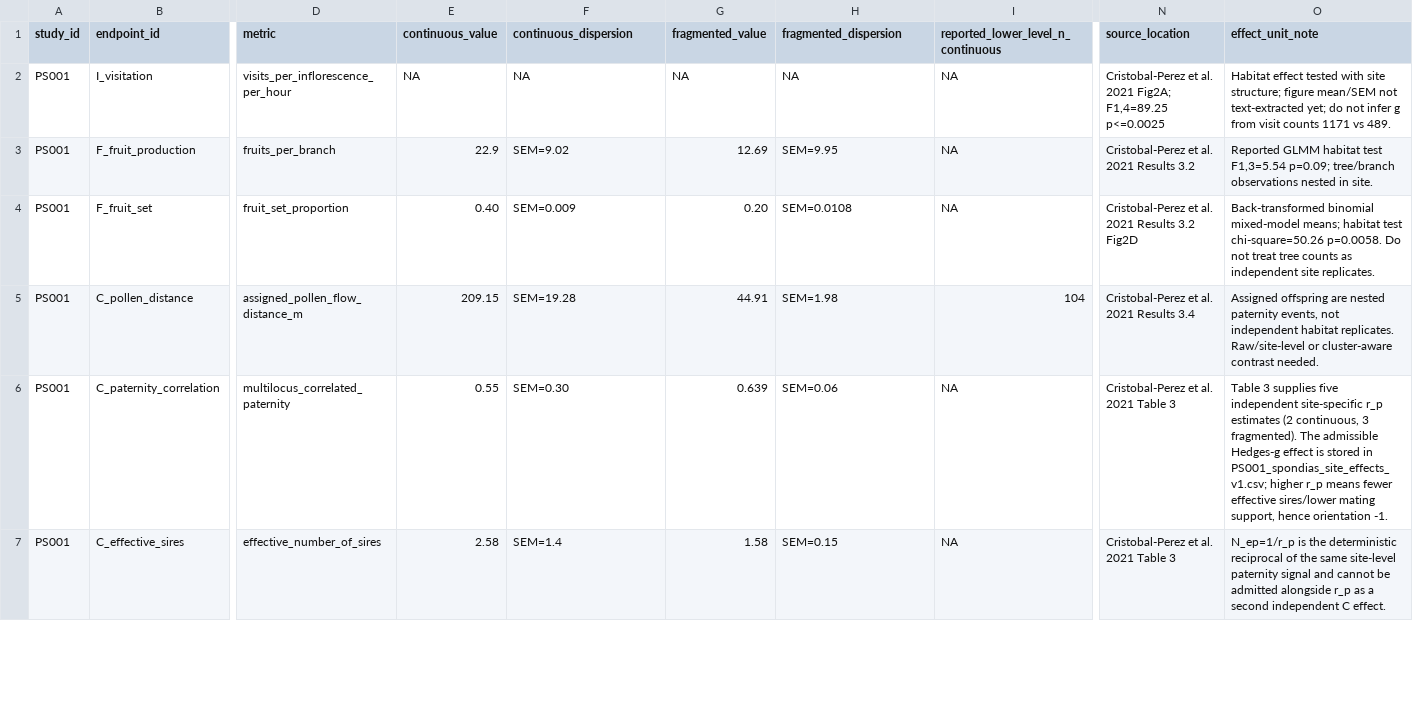
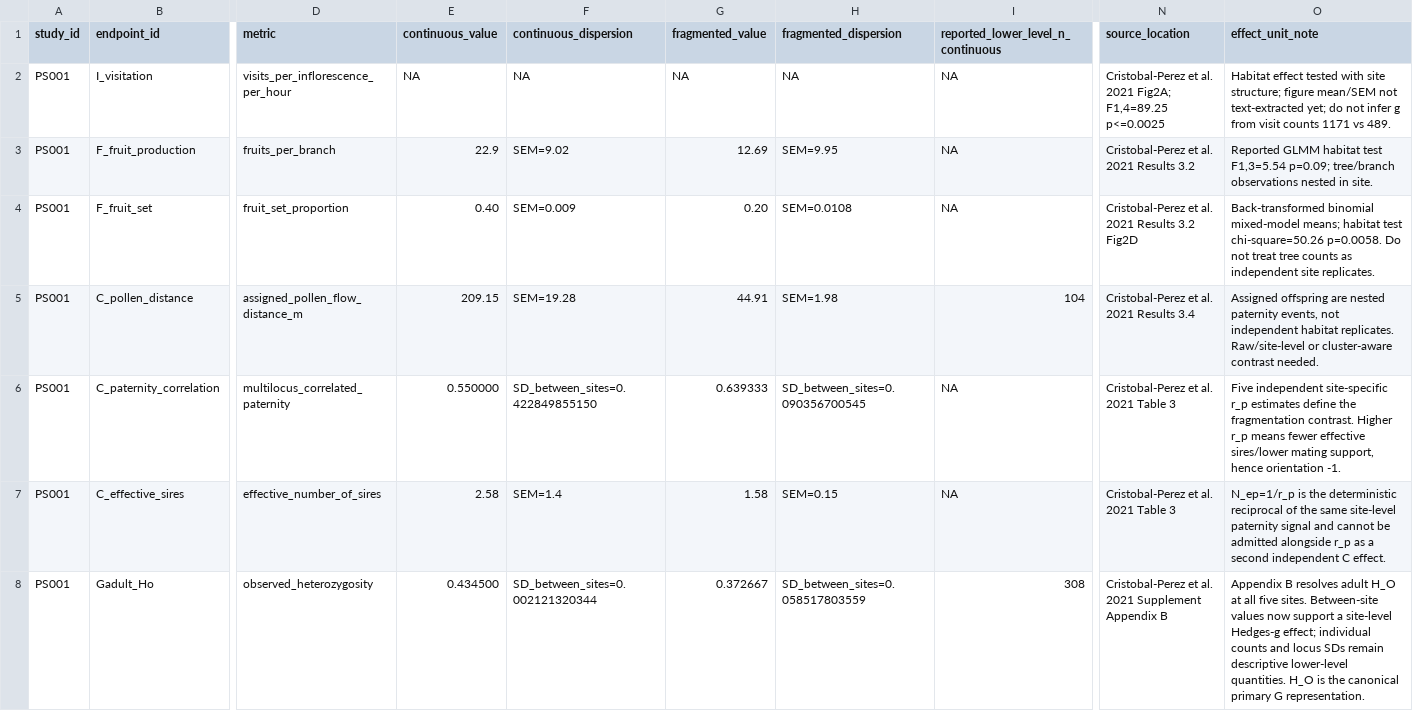
Before and after one commit to zuizui0223/egwee, a CSV file: evidence/meta_extraction/PS001_spondias_extraction_v1.csv, drawn as a sheet; only a part is shown, gaps mark what is left out; rows hold the shown columns only; the diff covers the shown part only; the diff names each change by its address in the sheet, - before the commit and + after, or states it on an @@ line.

```diff
--- a/evidence/meta_extraction/PS001_spondias_extraction_v1.csv
+++ b/evidence/meta_extraction/PS001_spondias_extraction_v1.csv
-E6 (continuous_value): 0.55
+E6 (continuous_value): 0.550000
-F6 (continuous_dispersion): SEM=0.30
+F6 (continuous_dispersion): SD_between_sites=0.422849855150
-G6 (fragmented_value): 0.639
+G6 (fragmented_value): 0.639333
-H6 (fragmented_dispersion): SEM=0.06
+H6 (fragmented_dispersion): SD_between_sites=0.090356700545
-O6 (effect_unit_note): Table 3 supplies five independent site-specific r_p estimates (2 continuous, 3 fragmented). The admissible Hedges-g effect is stored in PS001_spondias_site_effects_v1.csv; higher r_p means…
+O6 (effect_unit_note): Five independent site-specific r_p estimates define the fragmentation contrast. Higher r_p means…
+row 8: PS001 | Gadult_Ho | observed_heterozygosity | 0.434500 | SD_between_sites=0.002121320344 | 0.372667 | SD_between_sites=0.058517803559 | 308 | Cristobal-Perez et al. 2021 Supplement Appendix B | Appendix B resolves adult H_O at all five sites. Between-site values now support a site-level Hedges-g effect; individual counts and locus SDs remain descriptive lower-level quantities. H_O is the canonical primary G representation.
```
Also changed, not shown: 1 added row, 1 removed row and 35 edited cells elsewhere in this file, evidence/meta_extraction/PS001_spondias_primary_covariance_v1.csv, evidence/meta_extraction/PS001_spondias_site_effects_v1.csv, 11 other files.
